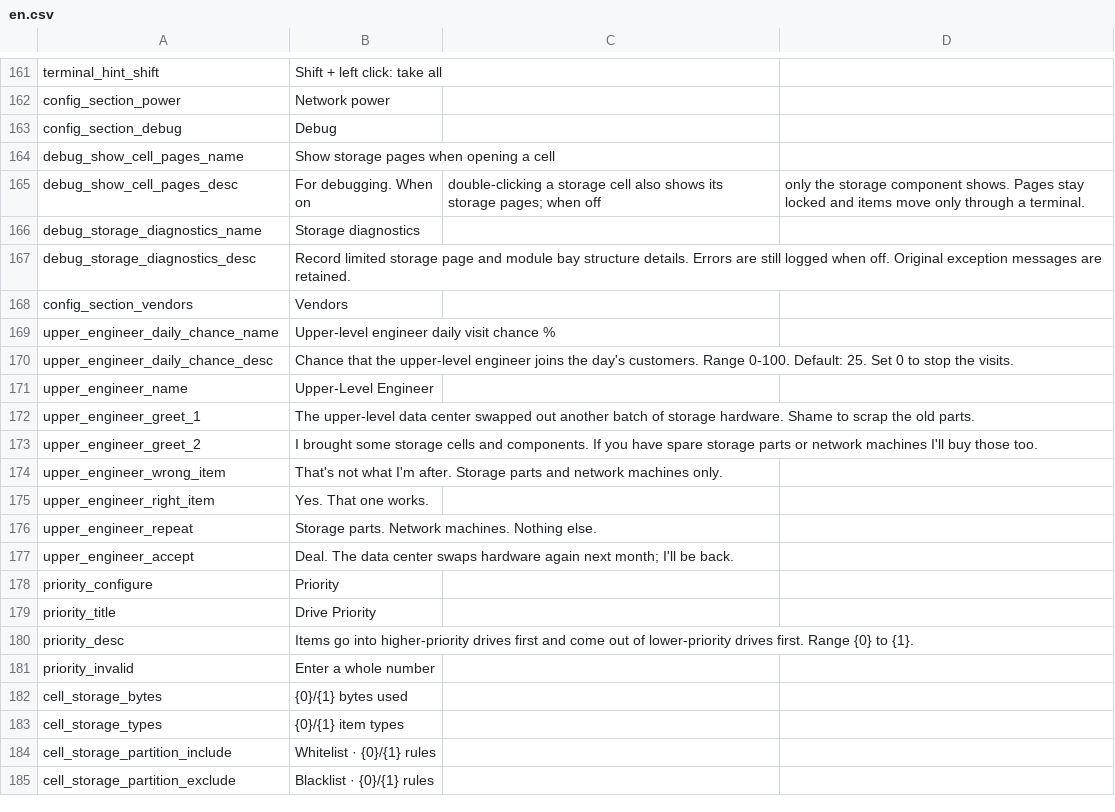
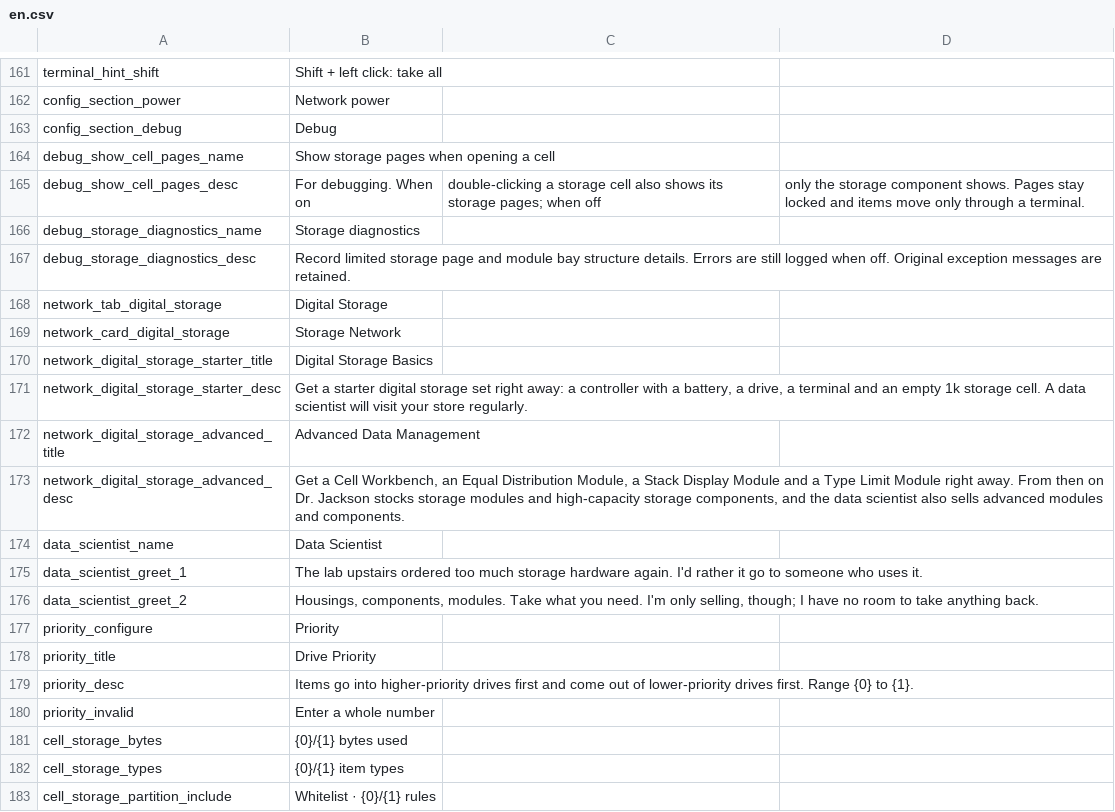
Before and after one commit to Caishangqi/ProbablyStolen-DigitalStorage, a CSV file: packaging/resources/Localization/en.csv, drawn as a sheet; only a part is shown, gaps mark what is left out; the shorter side is filled out with more unchanged rows.

Commit message:
Add digital storage network upgrades and code-registered content
Add a Digital Storage tab to Wild's network with two upgrades. The
starter grants a working network with a battery and an empty 1k cell
and brings a data scientist on the retired farmer's day; the advanced
upgrade grants the workbench and modules and adds weekly rotating stock
for the scientist and guaranteed stock for Dr. Jackson. The upper-level
engineer and its buy-back are removed.

Replace the JSON content path with code registration. Builtin registry
keys live in DigitalStorageRegistries, contributors use DeferredRegister,
and the customer registry adds its entries to the game's customer
catalog when the registries freeze. Module bay definitions and bindings
move from Data/ JSON into code with the same values. The content service
key becomes content.v2 and the public API version 2.0.

```diff
--- a/packaging/resources/Localization/en.csv
+++ b/packaging/resources/Localization/en.csv
@@ -167,12 +167,11 @@ debug_storage_diagnostics_name,Storage diagnostics
 debug_storage_diagnostics_desc,Record limited storage page and module bay structure details. Errors are still logged when off. Original exception messages are retained.
-config_section_vendors,Vendors
-upper_engineer_daily_chance_name,Upper-level engineer daily visit chance %
-upper_engineer_daily_chance_desc,Chance that the upper-level engineer joins the day's customers. Range 0-100. Default: 25. Set 0 to stop the visits.
-upper_engineer_name,Upper-Level Engineer
-upper_engineer_greet_1,The upper-level data center swapped out another batch of storage hardware. Shame to scrap the old parts.
-upper_engineer_greet_2,I brought some storage cells and components. If you have spare storage parts or network machines I'll buy those too.
-upper_engineer_wrong_item,That's not what I'm after. Storage parts and network machines only.
-upper_engineer_right_item,Yes. That one works.
-upper_engineer_repeat,Storage parts. Network machines. Nothing else.
-upper_engineer_accept,Deal. The data center swaps hardware again next month; I'll be back.
+network_tab_digital_storage,Digital Storage
+network_card_digital_storage,Storage Network
+network_digital_storage_starter_title,Digital Storage Basics
+network_digital_storage_starter_desc,"Get a starter digital storage set right away: a controller with a battery, a drive, a terminal and an empty 1k storage cell. A data scientist will visit your store regularly."
+network_digital_storage_advanced_title,Advanced Data Management
+network_digital_storage_advanced_desc,"Get a Cell Workbench, an Equal Distribution Module, a Stack Display Module and a Type Limit Module right away. From then on Dr. Jackson stocks storage modules and high-capacity storage components, and the data scientist also sells advanced modules and components."
+data_scientist_name,Data Scientist
+data_scientist_greet_1,"The lab upstairs ordered too much storage hardware again. I'd rather it go to someone who uses it."
+data_scientist_greet_2,"Housings, components, modules. Take what you need. I'm only selling, though; I have no room to take anything back."
 priority_configure,Priority
```
Also changed, not shown: packaging/resources/Localization/zh.csv, 37 other files.
